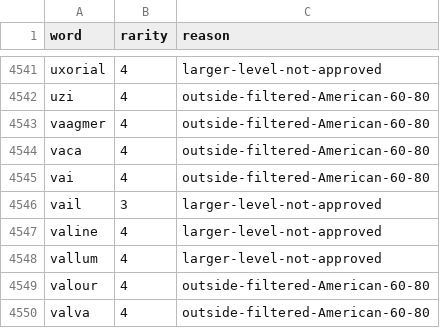
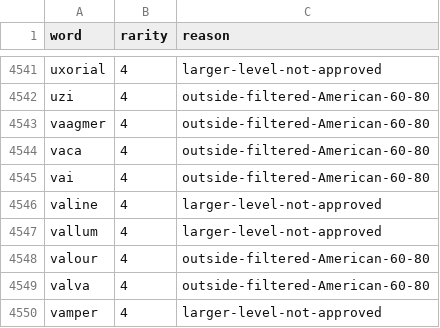
Before and after one commit to VAB1964/Word-Puzzle-Project, a CSV file: docs/esdb-audit/removed-words.csv, drawn as a sheet; only a part is shown, gaps mark what is left out; the shorter side is filled out with more unchanged rows; the diff names each change by its address in the sheet, - before the commit and + after, or states it on an @@ line.

```diff
--- a/docs/esdb-audit/removed-words.csv
+++ b/docs/esdb-audit/removed-words.csv
-row 4546: vail | 3 | larger-level-not-approved
```
Also changed, not shown: 21 other files.
